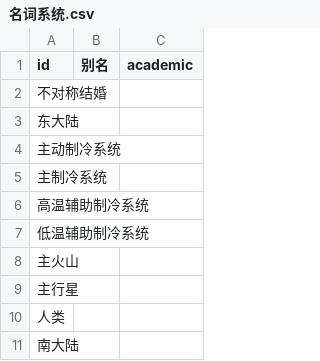
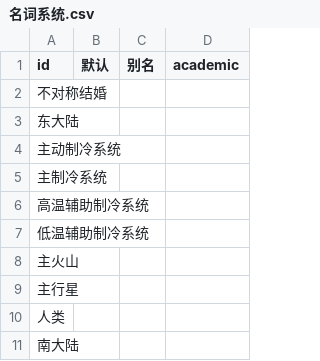
Before and after one commit to kych-net/UnderHellDocs, a CSV file: 名词系统.csv, drawn as a sheet; only a part is shown; the diff names each change by its address in the sheet, - before the commit and + after, or states it on an @@ line.

```diff
--- a/名词系统.csv
+++ b/名词系统.csv
+column B (默认), empty
```
Also changed, not shown: 3 other files.
